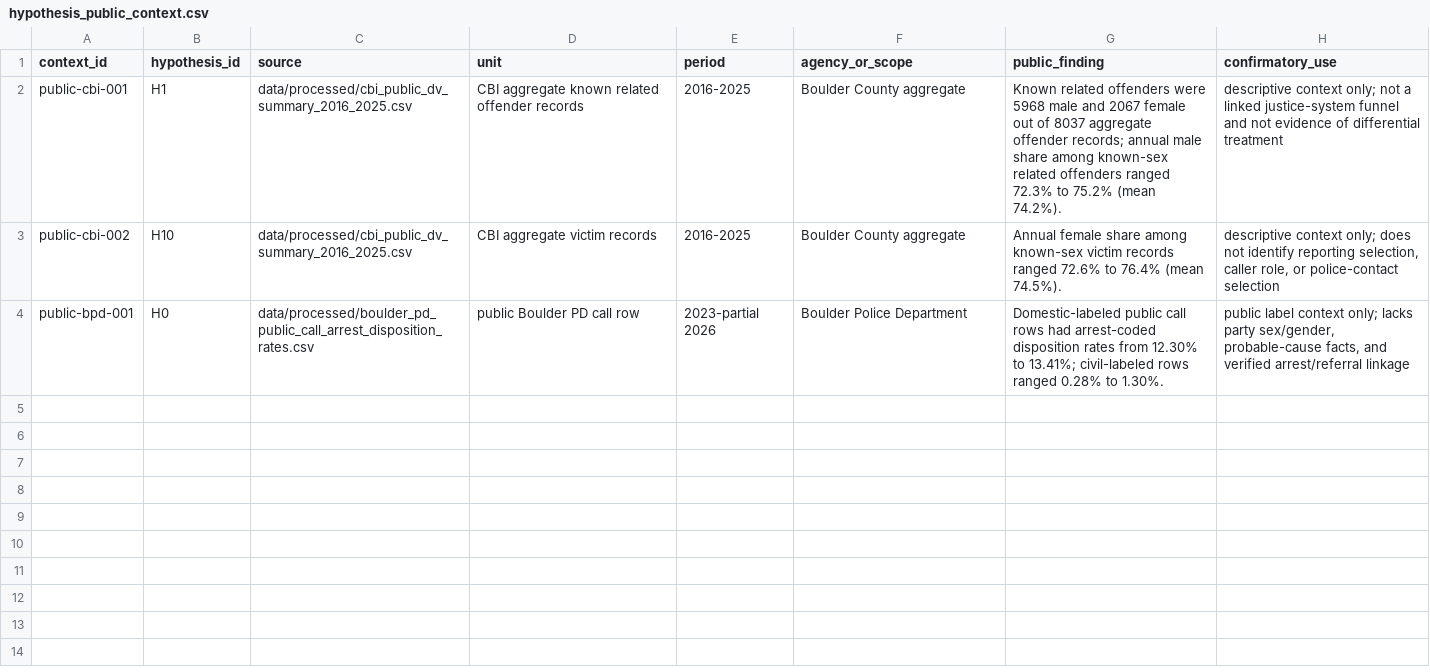
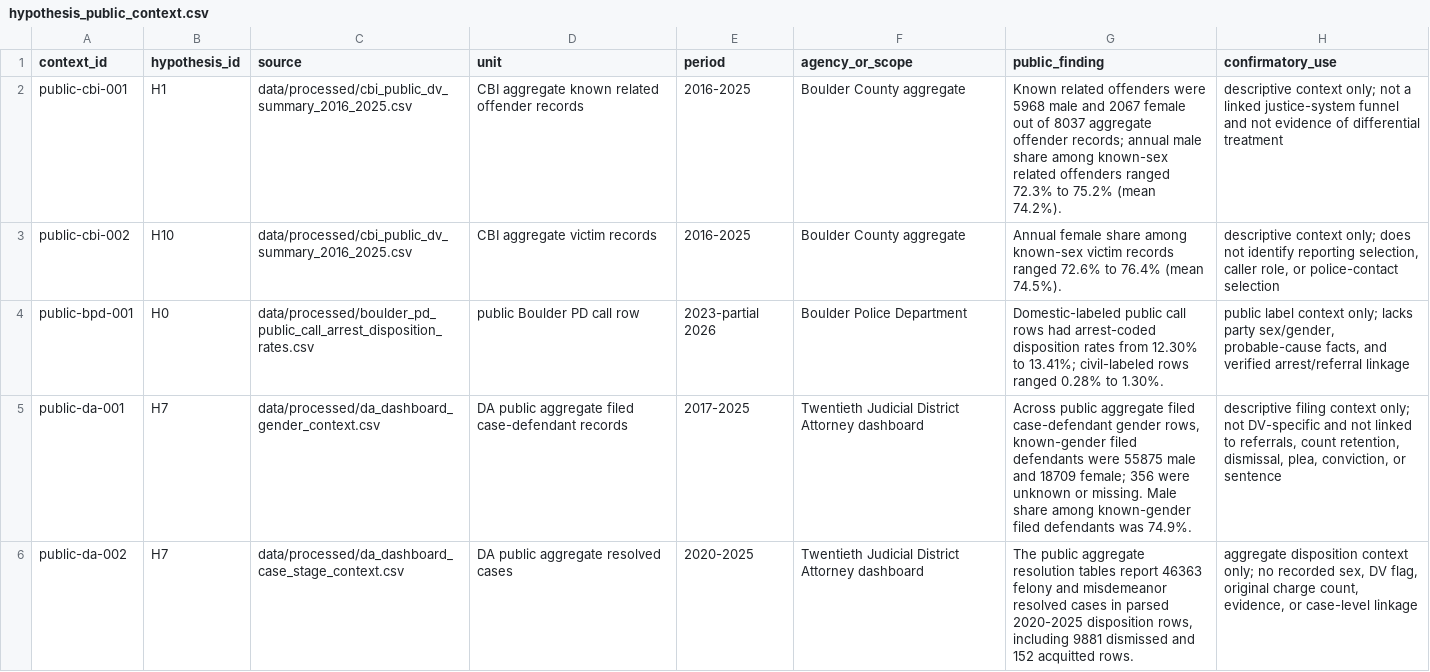
Before and after one commit to chrisjvargo/chrisjvargo.github.io, a CSV file: data/dv_public_release/public_tables/hypothesis_public_context.csv, drawn as a sheet.

```diff
--- a/data/dv_public_release/public_tables/hypothesis_public_context.csv
+++ b/data/dv_public_release/public_tables/hypothesis_public_context.csv
@@ -4 +4,3 @@ public-cbi-002,H10,data/processed/cbi_public_dv_summary_2016_2025.csv,CBI aggreg
 public-bpd-001,H0,data/processed/boulder_pd_public_call_arrest_disposition_rates.csv,public Boulder PD call row,2023-partial 2026,Boulder Police Department,Domestic-labeled public call rows had arrest-coded disposition rates from 12.30% to 13.41%; civil-labeled rows ranged 0.28% to 1.30%.,"public label context only; lacks party sex/gender, probable-cause facts, and verified arrest/referral linkage"
+public-da-001,H7,data/processed/da_dashboard_gender_context.csv,DA public aggregate filed case-defendant records,2017-2025,Twentieth Judicial District Attorney dashboard,"Across public aggregate filed case-defendant gender rows, known-gender filed defendants were 55875 male and 18709 female; 356 were unknown or missing. Male share among known-gender filed defendants was 74.9%.","descriptive filing context only; not DV-specific and not linked to referrals, count retention, dismissal, plea, conviction, or sentence"
+public-da-002,H7,data/processed/da_dashboard_case_stage_context.csv,DA public aggregate resolved cases,2020-2025,Twentieth Judicial District Attorney dashboard,"The public aggregate resolution tables report 46363 felony and misdemeanor resolved cases in parsed 2020-2025 disposition rows, including 9881 dismissed and 152 acquitted rows.","aggregate disposition context only; no recorded sex, DV flag, original charge count, evidence, or case-level linkage"
```
Also changed, not shown: data/dv_public_release/hypothesis_verification.csv, data/dv_public_release/source_manifest_public.csv, 10 other files.
